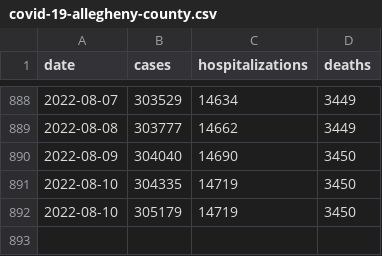
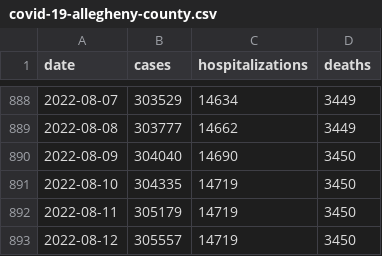
Before and after one commit to FranklinChen/covid-19-allegheny-county, a CSV file: covid-19-allegheny-county.csv, drawn as a sheet; only a part is shown, gaps mark what is left out.

Commit message:
Daily update.

```diff
--- a/covid-19-allegheny-county.csv
+++ b/covid-19-allegheny-county.csv
@@ -891,2 +891,3 @@ date,cases,hospitalizations,deaths
 2022-08-10,304335,14719,3450
-2022-08-10,305179,14719,3450
+2022-08-11,305179,14719,3450
+2022-08-12,305557,14719,3450
```
